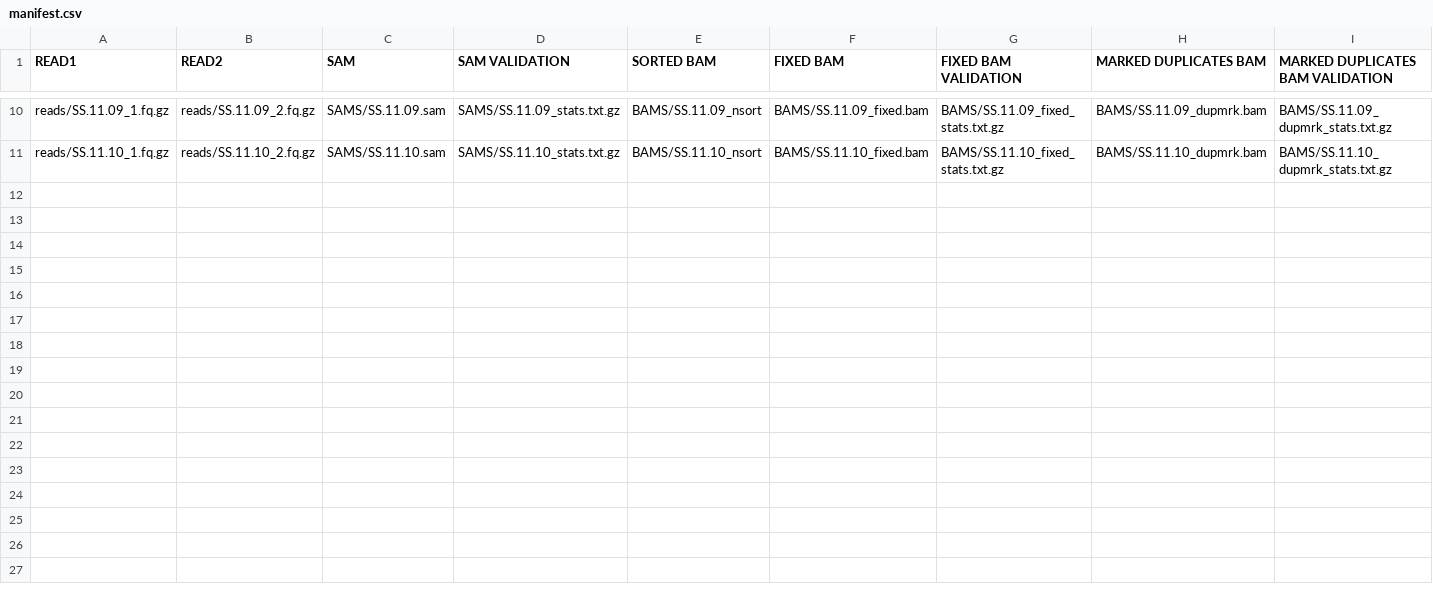
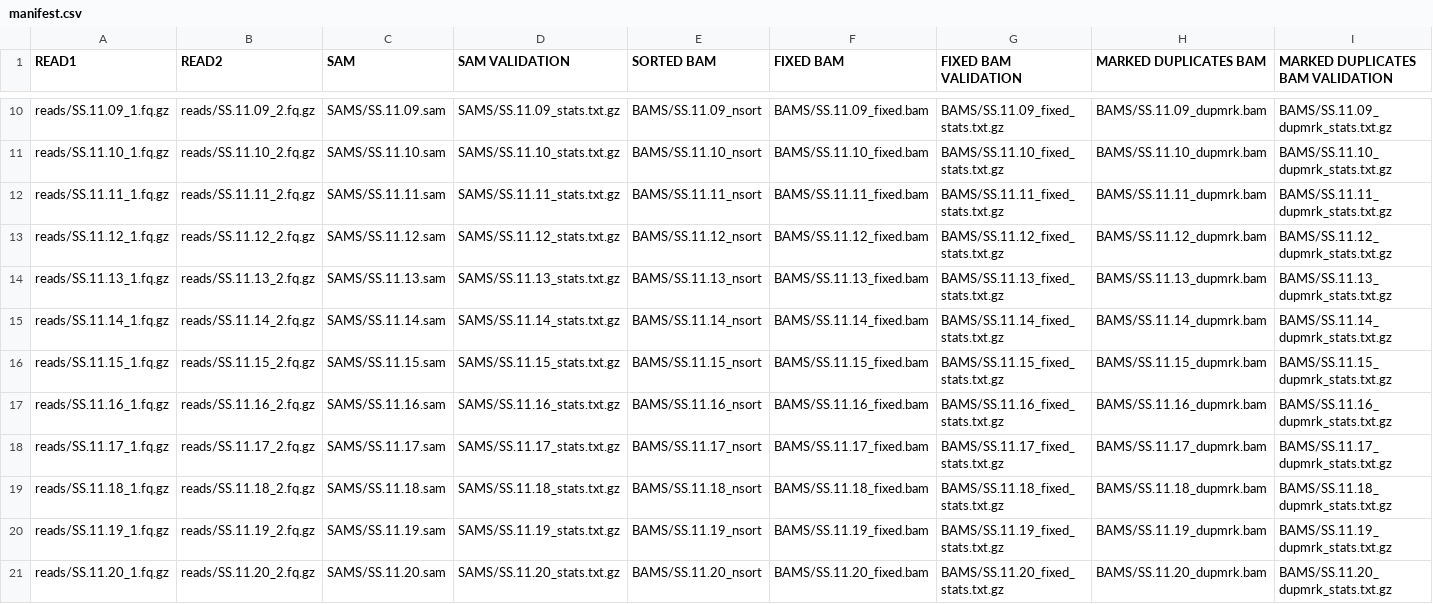
Before and after one commit to nikitagambhir/read-processing, a CSV file: manifest.csv, drawn as a sheet; only a part is shown, gaps mark what is left out; rows hold the shown columns only; the diff names each change by its address in the sheet, - before the commit and + after, or states it on an @@ line.

```diff
--- a/manifest.csv
+++ b/manifest.csv
+row 12: reads/SS.11.11_1.fq.gz | reads/SS.11.11_2.fq.gz | SAMS/SS.11.11.sam | SAMS/SS.11.11_stats.txt.gz | BAMS/SS.11.11_nsort | BAMS/SS.11.11_fixed.bam | BAMS/SS.11.11_fixed_stats.txt.gz | BAMS/SS.11.11_dupmrk.bam | BAMS/SS.11.11_dupmrk_stats.txt.gz
+row 13: reads/SS.11.12_1.fq.gz | reads/SS.11.12_2.fq.gz | SAMS/SS.11.12.sam | SAMS/SS.11.12_stats.txt.gz | BAMS/SS.11.12_nsort | BAMS/SS.11.12_fixed.bam | BAMS/SS.11.12_fixed_stats.txt.gz | BAMS/SS.11.12_dupmrk.bam | BAMS/SS.11.12_dupmrk_stats.txt.gz
+row 14: reads/SS.11.13_1.fq.gz | reads/SS.11.13_2.fq.gz | SAMS/SS.11.13.sam | SAMS/SS.11.13_stats.txt.gz | BAMS/SS.11.13_nsort | BAMS/SS.11.13_fixed.bam | BAMS/SS.11.13_fixed_stats.txt.gz | BAMS/SS.11.13_dupmrk.bam | BAMS/SS.11.13_dupmrk_stats.txt.gz
+row 15: reads/SS.11.14_1.fq.gz | reads/SS.11.14_2.fq.gz | SAMS/SS.11.14.sam | SAMS/SS.11.14_stats.txt.gz | BAMS/SS.11.14_nsort | BAMS/SS.11.14_fixed.bam | BAMS/SS.11.14_fixed_stats.txt.gz | BAMS/SS.11.14_dupmrk.bam | BAMS/SS.11.14_dupmrk_stats.txt.gz
+row 16: reads/SS.11.15_1.fq.gz | reads/SS.11.15_2.fq.gz | SAMS/SS.11.15.sam | SAMS/SS.11.15_stats.txt.gz | BAMS/SS.11.15_nsort | BAMS/SS.11.15_fixed.bam | BAMS/SS.11.15_fixed_stats.txt.gz | BAMS/SS.11.15_dupmrk.bam | BAMS/SS.11.15_dupmrk_stats.txt.gz
+row 17: reads/SS.11.16_1.fq.gz | reads/SS.11.16_2.fq.gz | SAMS/SS.11.16.sam | SAMS/SS.11.16_stats.txt.gz | BAMS/SS.11.16_nsort | BAMS/SS.11.16_fixed.bam | BAMS/SS.11.16_fixed_stats.txt.gz | BAMS/SS.11.16_dupmrk.bam | BAMS/SS.11.16_dupmrk_stats.txt.gz
+row 18: reads/SS.11.17_1.fq.gz | reads/SS.11.17_2.fq.gz | SAMS/SS.11.17.sam | SAMS/SS.11.17_stats.txt.gz | BAMS/SS.11.17_nsort | BAMS/SS.11.17_fixed.bam | BAMS/SS.11.17_fixed_stats.txt.gz | BAMS/SS.11.17_dupmrk.bam | BAMS/SS.11.17_dupmrk_stats.txt.gz
+row 19: reads/SS.11.18_1.fq.gz | reads/SS.11.18_2.fq.gz | SAMS/SS.11.18.sam | SAMS/SS.11.18_stats.txt.gz | BAMS/SS.11.18_nsort | BAMS/SS.11.18_fixed.bam | BAMS/SS.11.18_fixed_stats.txt.gz | BAMS/SS.11.18_dupmrk.bam | BAMS/SS.11.18_dupmrk_stats.txt.gz
+row 20: reads/SS.11.19_1.fq.gz | reads/SS.11.19_2.fq.gz | SAMS/SS.11.19.sam | SAMS/SS.11.19_stats.txt.gz | BAMS/SS.11.19_nsort | BAMS/SS.11.19_fixed.bam | BAMS/SS.11.19_fixed_stats.txt.gz | BAMS/SS.11.19_dupmrk.bam | BAMS/SS.11.19_dupmrk_stats.txt.gz
+row 21: reads/SS.11.20_1.fq.gz | reads/SS.11.20_2.fq.gz | SAMS/SS.11.20.sam | SAMS/SS.11.20_stats.txt.gz | BAMS/SS.11.20_nsort | BAMS/SS.11.20_fixed.bam | BAMS/SS.11.20_fixed_stats.txt.gz | BAMS/SS.11.20_dupmrk.bam | BAMS/SS.11.20_dupmrk_stats.txt.gz
```
Also changed, not shown: 9 other files.
